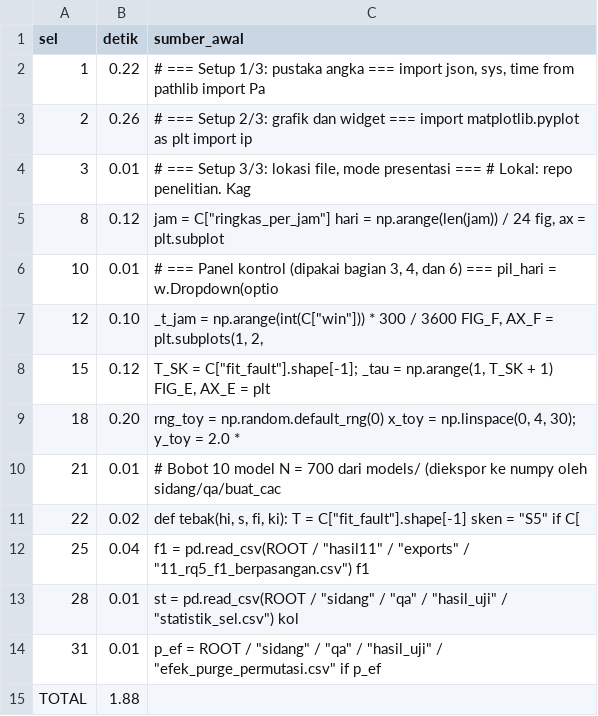
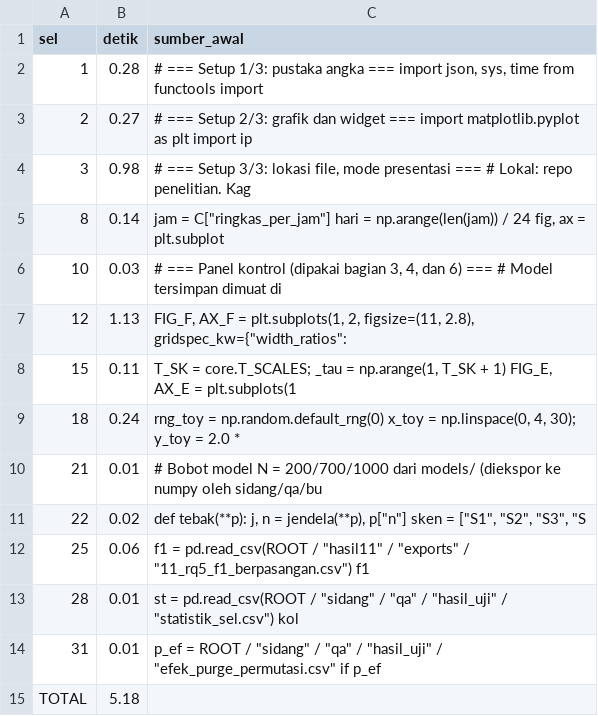
Before and after one commit to kelvindesman/public-files, a CSV file: sidang/bukti_demo/04_Sidang_Interaktif.waktu.csv, drawn as a sheet.

```diff
--- a/sidang/bukti_demo/04_Sidang_Interaktif.waktu.csv
+++ b/sidang/bukti_demo/04_Sidang_Interaktif.waktu.csv
@@ -1,15 +1,15 @@
 sel,detik,sumber_awal
-1,0.22,"# === Setup 1/3: pustaka angka === import json, sys, time from pathlib import Pa"
-2,0.26,# === Setup 2/3: grafik dan widget === import matplotlib.pyplot as plt import ip
-3,0.01,"# === Setup 3/3: lokasi file, mode presentasi ===  # Lokal: repo penelitian. Kag"
-8,0.12,"jam = C[""ringkas_per_jam""] hari = np.arange(len(jam)) / 24 fig, ax = plt.subplot"
-10,0.01,"# === Panel kontrol (dipakai bagian 3, 4, dan 6) === pil_hari = w.Dropdown(optio"
-12,0.10,"_t_jam = np.arange(int(C[""win""])) * 300 / 3600 FIG_F, AX_F = plt.subplots(1, 2, "
-15,0.12,"T_SK = C[""fit_fault""].shape[-1]; _tau = np.arange(1, T_SK + 1) FIG_E, AX_E = plt"
-18,0.20,"rng_toy = np.random.default_rng(0) x_toy = np.linspace(0, 4, 30); y_toy = 2.0 * "
-21,0.01,# Bobot 10 model N = 700 dari models/ (diekspor ke numpy oleh sidang/qa/buat_cac
-22,0.02,"def tebak(hi, s, fi, ki):     T = C[""fit_fault""].shape[-1]     sken = ""S5"" if C["
-25,0.04,"f1 = pd.read_csv(ROOT / ""hasil11"" / ""exports"" / ""11_rq5_f1_berpasangan.csv"") f1 "
+1,0.28,"# === Setup 1/3: pustaka angka === import json, sys, time from functools import "
+2,0.27,# === Setup 2/3: grafik dan widget === import matplotlib.pyplot as plt import ip
+3,0.98,"# === Setup 3/3: lokasi file, mode presentasi ===  # Lokal: repo penelitian. Kag"
+8,0.14,"jam = C[""ringkas_per_jam""] hari = np.arange(len(jam)) / 24 fig, ax = plt.subplot"
+10,0.03,"# === Panel kontrol (dipakai bagian 3, 4, dan 6) === # Model tersimpan dimuat di"
+12,1.13,"FIG_F, AX_F = plt.subplots(1, 2, figsize=(11, 2.8), gridspec_kw={""width_ratios"":"
+15,0.11,"T_SK = core.T_SCALES; _tau = np.arange(1, T_SK + 1) FIG_E, AX_E = plt.subplots(1"
+18,0.24,"rng_toy = np.random.default_rng(0) x_toy = np.linspace(0, 4, 30); y_toy = 2.0 * "
+21,0.01,# Bobot model N = 200/700/1000 dari models/ (diekspor ke numpy oleh sidang/qa/bu
+22,0.02,"def tebak(**p):     j, n = jendela(**p), p[""n""]     sken = [""S1"", ""S2"", ""S3"", ""S"
+25,0.06,"f1 = pd.read_csv(ROOT / ""hasil11"" / ""exports"" / ""11_rq5_f1_berpasangan.csv"") f1 "
 28,0.01,"st = pd.read_csv(ROOT / ""sidang"" / ""qa"" / ""hasil_uji"" / ""statistik_sel.csv"") kol"
 31,0.01,"p_ef = ROOT / ""sidang"" / ""qa"" / ""hasil_uji"" / ""efek_purge_permutasi.csv"" if p_ef"
-TOTAL,1.88,
+TOTAL,5.18,
```
Also changed, not shown: sidang/bukti_demo/04_Sidang_Interaktif_presentasi.waktu.csv, 53 other files.
